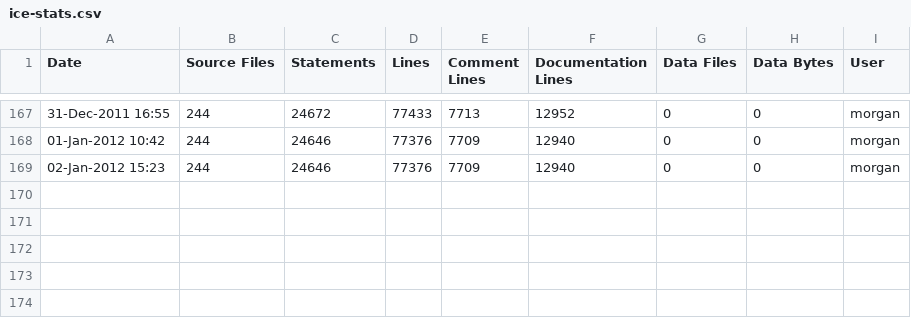
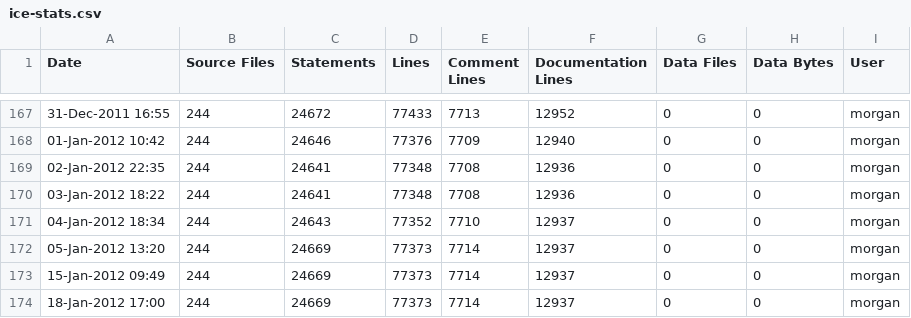
Before and after one commit to A7med-Shoukry/g3d, a CSV file: G3D9/G3D.lib/ice-stats.csv, drawn as a sheet; only a part is shown, gaps mark what is left out.

```diff
--- a/G3D9/G3D.lib/ice-stats.csv
+++ b/G3D9/G3D.lib/ice-stats.csv
@@ -168,2 +168,7 @@
 01-Jan-2012 10:42,244,24646,77376,7709,12940,0,0,"morgan",""
-02-Jan-2012 15:23,244,24646,77376,7709,12940,0,0,"morgan",""
+02-Jan-2012 22:35,244,24641,77348,7708,12936,0,0,"morgan",""
+03-Jan-2012 18:22,244,24641,77348,7708,12936,0,0,"morgan",""
+04-Jan-2012 18:34,244,24643,77352,7710,12937,0,0,"morgan",""
+05-Jan-2012 13:20,244,24669,77373,7714,12937,0,0,"morgan",""
+15-Jan-2012 09:49,244,24669,77373,7714,12937,0,0,"morgan",""
+18-Jan-2012 17:00,244,24669,77373,7714,12937,0,0,"morgan",""
```
Also changed, not shown: G3D9/GLG3D.lib/ice-stats.csv, 4 other files.
